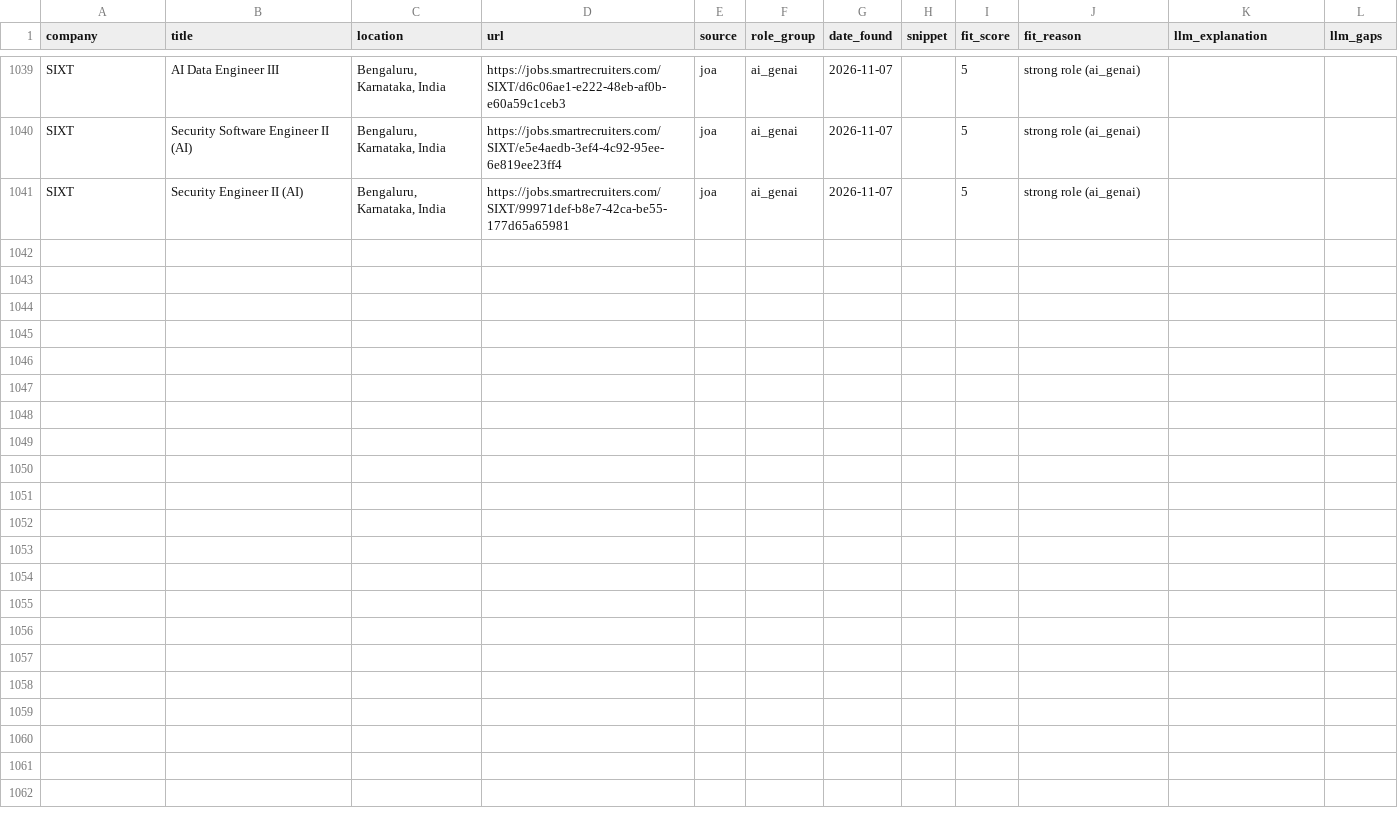
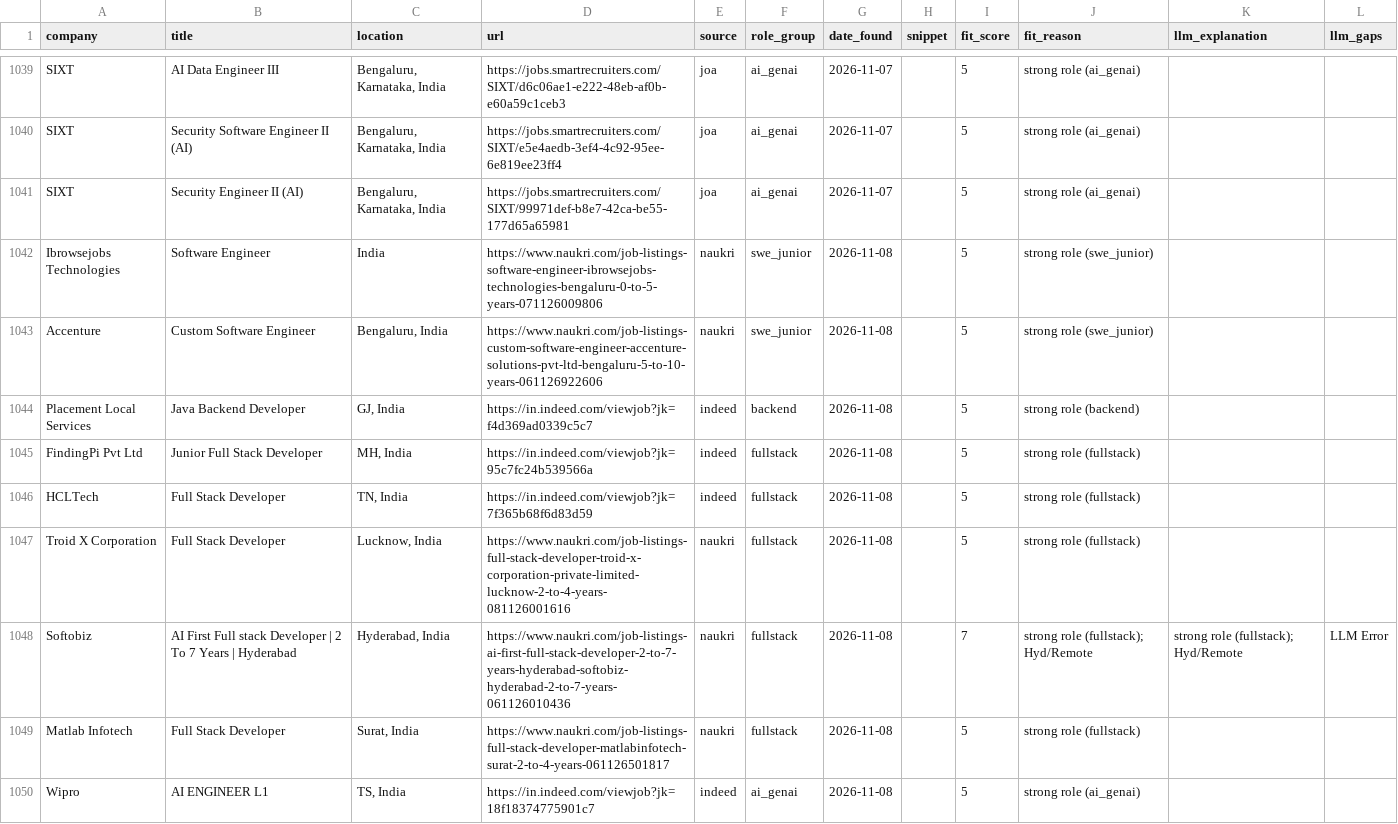
Before and after one commit to yeshwanthgujja/job-command-center, a CSV file: job_data/jobs.csv, drawn as a sheet; only a part is shown, gaps mark what is left out; the diff covers the shown part only; the diff names each change by its address in the sheet, - before the commit and + after, or states it on an @@ line.

```diff
--- a/job_data/jobs.csv
+++ b/job_data/jobs.csv
+row 1042: Ibrowsejobs Technologies | Software Engineer | India | https://www.naukri.com/job-listings-software-engineer-ibrowsejobs-technologies-bengaluru-0-to-5-years-071126009806 | naukri | swe_junior | 2026-11-08 |  | 5 | strong role (swe_junior)
+row 1043: Accenture | Custom Software Engineer | Bengaluru, India | https://www.naukri.com/job-listings-custom-software-engineer-accenture-solutions-pvt-ltd-bengaluru-5-to-10-years-061126922606 | naukri | swe_junior | 2026-11-08 |  | 5 | strong role (swe_junior)
+row 1044: Placement Local Services | Java Backend Developer | GJ, India | https://in.indeed.com/viewjob?jk=f4d369ad0339c5c7 | indeed | backend | 2026-11-08 |  | 5 | strong role (backend)
+row 1045: FindingPi Pvt Ltd | Junior Full Stack Developer | MH, India | https://in.indeed.com/viewjob?jk=95c7fc24b539566a | indeed | fullstack | 2026-11-08 |  | 5 | strong role (fullstack)
+row 1046: HCLTech | Full Stack Developer | TN, India | https://in.indeed.com/viewjob?jk=7f365b68f6d83d59 | indeed | fullstack | 2026-11-08 |  | 5 | strong role (fullstack)
+row 1047: Troid X Corporation | Full Stack Developer | Lucknow, India | https://www.naukri.com/job-listings-full-stack-developer-troid-x-corporation-private-limited-lucknow-2-to-4-years-081126001616 | naukri | fullstack | 2026-11-08 |  | 5 | strong role (fullstack)
+row 1048: Softobiz | AI First Full stack Developer | 2 To 7 Years | Hyderabad | Hyderabad, India | https://www.naukri.com/job-listings-ai-first-full-stack-developer-2-to-7-years-hyderabad-softobiz-hyderabad-2-to-7-years-061126010436 | naukri | fullstack | 2026-11-08 |  | 7 | strong role (fullstack); Hyd/Remote | strong role (fullstack); Hyd/Remote | LLM Error
+row 1049: Matlab Infotech | Full Stack Developer | Surat, India | https://www.naukri.com/job-listings-full-stack-developer-matlabinfotech-surat-2-to-4-years-061126501817 | naukri | fullstack | 2026-11-08 |  | 5 | strong role (fullstack)
+row 1050: Wipro | AI ENGINEER L1 | TS, India | https://in.indeed.com/viewjob?jk=18f18374775901c7 | indeed | ai_genai | 2026-11-08 |  | 5 | strong role (ai_genai)
```
Also changed, not shown: 8 added rows elsewhere in this file, 10 other files.
